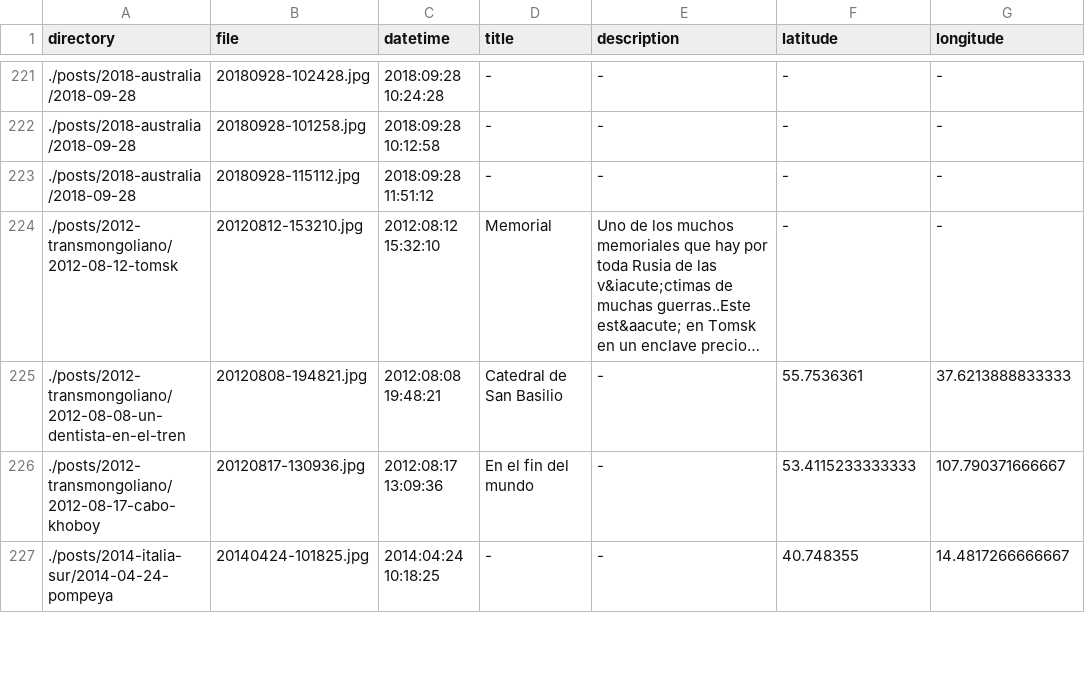
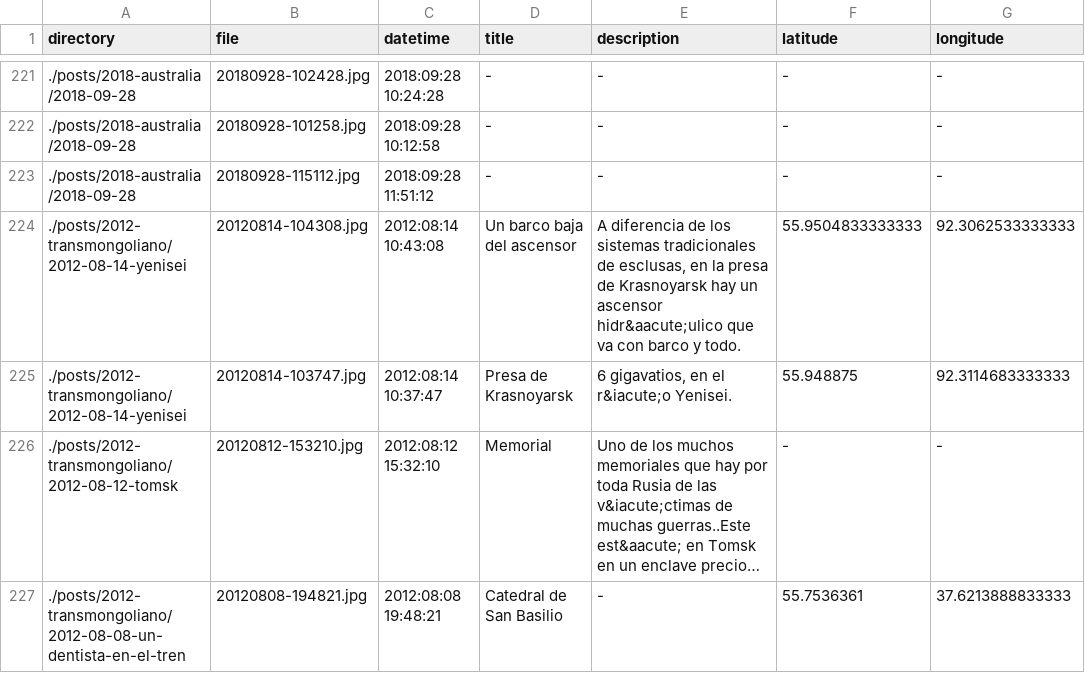
Before and after one commit to frosklis/kmc2.tk, a TSV file: data-src/pictures.tsv, drawn as a sheet; only a part is shown, gaps mark what is left out; the shorter side is filled out with more unchanged rows; long unchanged cells end in …; the diff names each change by its address in the sheet, - before the commit and + after, or states it on an @@ line.

```diff
--- a/data-src/pictures.tsv
+++ b/data-src/pictures.tsv
+row 224: ./posts/2012-transmongoliano/2012-08-14-yenisei | 20120814-104308.jpg | 2012:08:14 10:43:08 | Un barco baja del ascensor | A diferencia de los sistemas tradicionales de esclusas, en la presa de Krasnoyarsk hay un ascensor hidr&aacute;ulico que va con barco y todo. | 55.9504833333333 | 92.3062533333333
+row 225: ./posts/2012-transmongoliano/2012-08-14-yenisei | 20120814-103747.jpg | 2012:08:14 10:37:47 | Presa de Krasnoyarsk | 6 gigavatios, en el r&iacute;o Yenisei. | 55.948875 | 92.3114683333333
```
Also changed, not shown: 4 other files.
